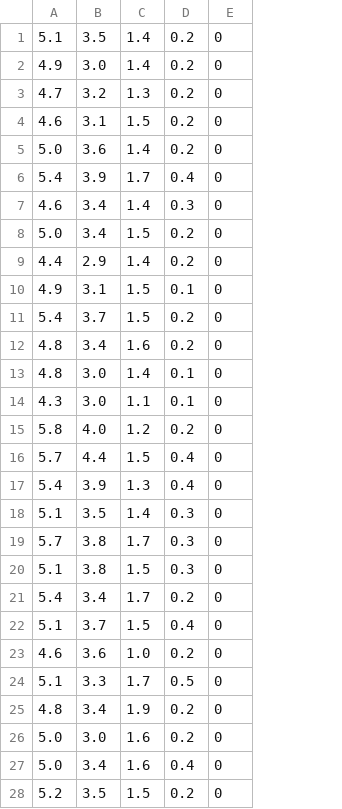
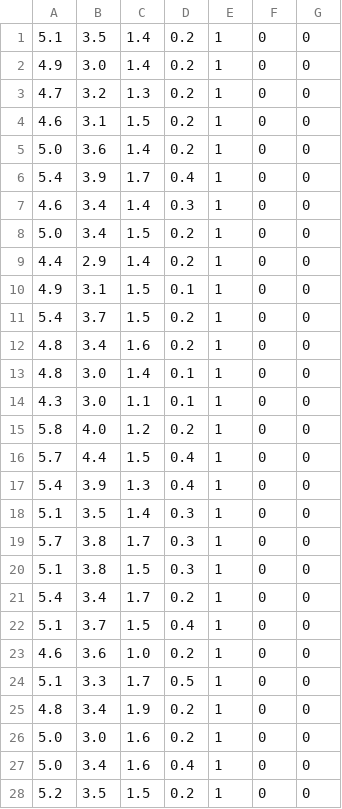
Before and after one commit to mbergert/RedesNeuronales, a CSV file: Iris/iris.data.csv, drawn as a sheet; only a part is shown; the diff covers the shown part only; the diff names each change by its address in the sheet, - before the commit and + after, or states it on an @@ line.

```diff
--- a/Iris/iris.data.csv
+++ b/Iris/iris.data.csv
+column F, rows 1-28: all 0
+column G, rows 1-28: all 0
-E1:E28: 0
+E1:E28: 1
```
Also changed, not shown: 122 edited cells elsewhere in this file, 5 other files.
